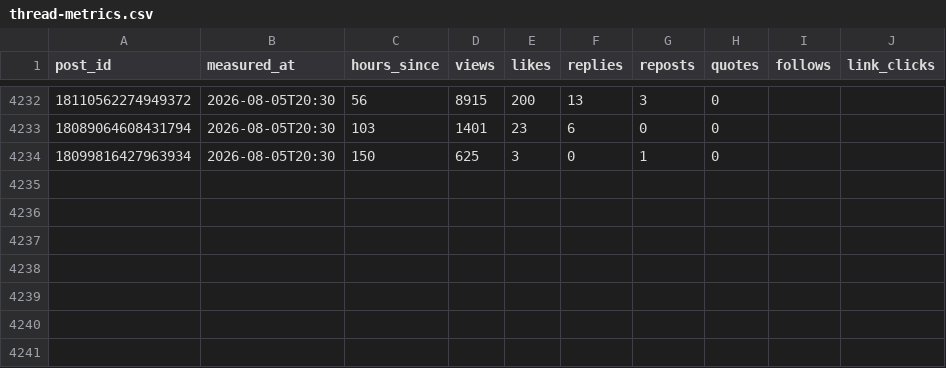
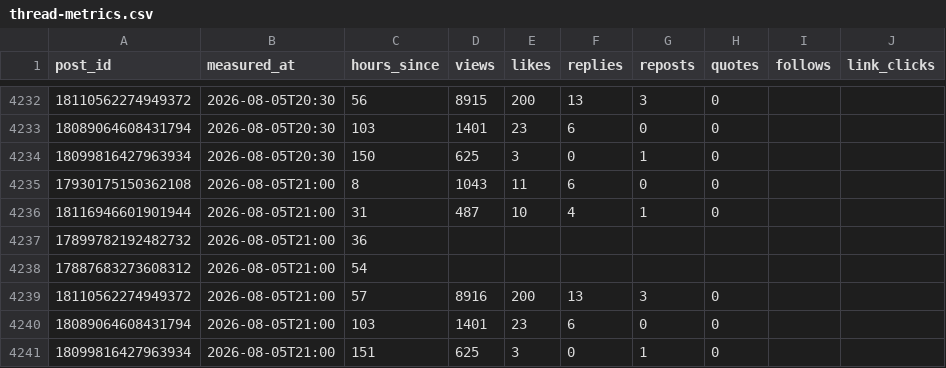
Before and after one commit to fafnerzhang/the-right-pace-analytics, a CSV file: threads/thread-metrics.csv, drawn as a sheet; only a part is shown, gaps mark what is left out.

```diff
--- a/threads/thread-metrics.csv
+++ b/threads/thread-metrics.csv
@@ -4234 +4234,8 @@ post_id,measured_at,hours_since,views,likes,replies,reposts,quotes,follows,link_
 18099816427963934,2026-08-05T20:30,150,625,3,0,1,0,,
+17930175150362108,2026-08-05T21:00,8,1043,11,6,0,0,,
+18116946601901944,2026-08-05T21:00,31,487,10,4,1,0,,
+17899782192482732,2026-08-05T21:00,36,,,,,,,
+17887683273608312,2026-08-05T21:00,54,,,,,,,
+18110562274949372,2026-08-05T21:00,57,8916,200,13,3,0,,
+18089064608431794,2026-08-05T21:00,103,1401,23,6,0,0,,
+18099816427963934,2026-08-05T21:00,151,625,3,0,1,0,,
```
Also changed, not shown: threads/reply-metrics.csv.
